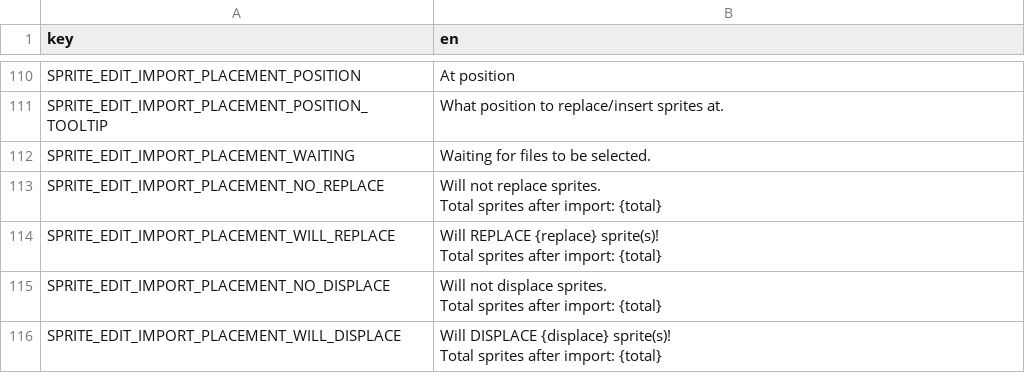
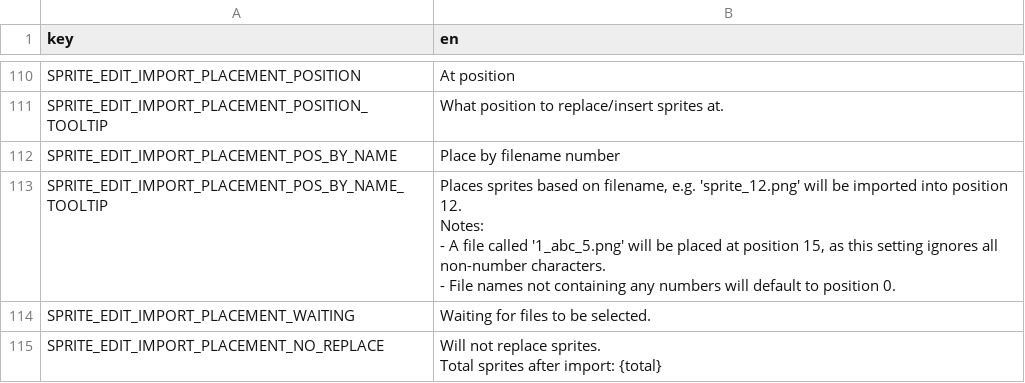
Before and after one commit to saltern/GearStudio, a CSV file: LOCALE/en.English.csv, drawn as a sheet; only a part is shown, gaps mark what is left out; the shorter side is filled out with more unchanged rows.

Commit message:
Update base translation

```diff
--- a/LOCALE/en.English.csv
+++ b/LOCALE/en.English.csv
@@ -117,2 +117,8 @@ SPRITE_EDIT_IMPORT_PLACEMENT_POSITION,At position
 SPRITE_EDIT_IMPORT_PLACEMENT_POSITION_TOOLTIP,What position to replace/insert sprites at.
+SPRITE_EDIT_IMPORT_PLACEMENT_POS_BY_NAME,Place by filename number
+SPRITE_EDIT_IMPORT_PLACEMENT_POS_BY_NAME_TOOLTIP,"Places sprites based on filename, e.g. 'sprite_12.png' will be imported into position 12.
+
+Notes:
+- A file called '1_abc_5.png' will be placed at position 15, as this setting ignores all non-number characters.
+- File names not containing any numbers will default to position 0."
 SPRITE_EDIT_IMPORT_PLACEMENT_WAITING,Waiting for files to be selected.
```
